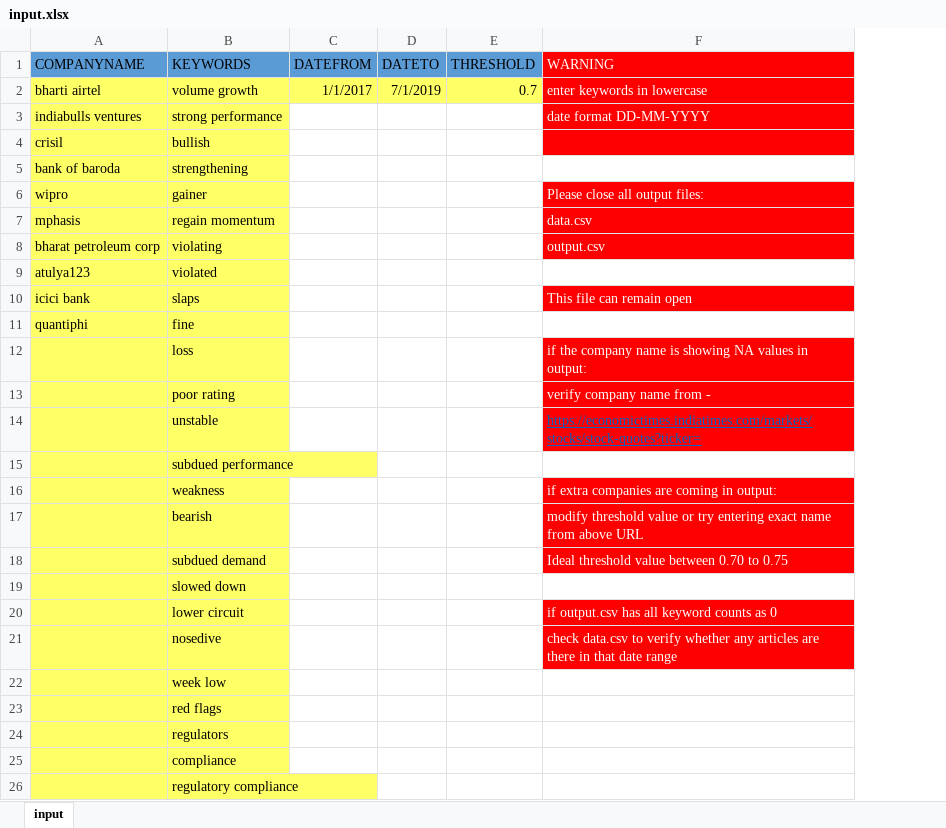
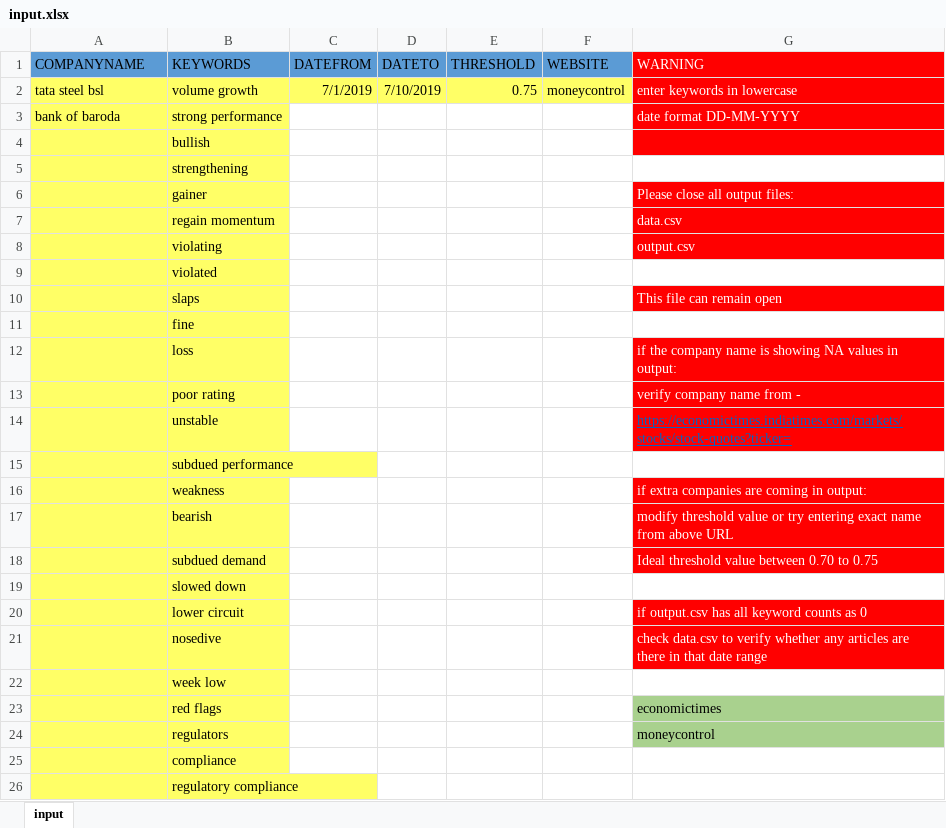
Before and after one commit to atulyakumar97/news-sentiment-analysis, an Excel workbook: input.xlsx, sheet input, drawn as a sheet; only a part is shown; values as stored, in another font and other column widths than the file's, no borders; addresses are those after the commit; the diff names each change by its address in the sheet, - before the commit and + after, or states it on an @@ line.

Commit message:
Moneycontrol scraping done similar to economictimes
Fix Bugs : Stocknames don't appear in some rows

```diff
--- a/input.xlsx (sheet input)
+++ b/input.xlsx (sheet input)
+column F (WEBSITE), row 2: moneycontrol
-A2 (COMPANYNAME): bharti airtel
+A2 (COMPANYNAME): tata steel bsl
-C2 (DATEFROM): 1/1/2017
+C2 (DATEFROM): 7/1/2019
-D2 (DATETO): 7/1/2019
+D2 (DATETO): 7/10/2019
-E2 (THRESHOLD): 0.7
+E2 (THRESHOLD): 0.75
-A3 (COMPANYNAME): indiabulls ventures
+A3 (COMPANYNAME): bank of baroda
-A4 (COMPANYNAME): crisil
+A4 (COMPANYNAME): (empty)
-A5 (COMPANYNAME): bank of baroda
+A5 (COMPANYNAME): (empty)
-A6 (COMPANYNAME): wipro
+A6 (COMPANYNAME): (empty)
-A7 (COMPANYNAME): mphasis
+A7 (COMPANYNAME): (empty)
-A8 (COMPANYNAME): bharat petroleum corp
+A8 (COMPANYNAME): (empty)
-A9 (COMPANYNAME): atulya123
+A9 (COMPANYNAME): (empty)
-A10 (COMPANYNAME): icici bank
+A10 (COMPANYNAME): (empty)
-A11 (COMPANYNAME): quantiphi
+A11 (COMPANYNAME): (empty)
-G23 (WARNING): (empty)
+G23 (WARNING): economictimes
-G23:G24 fill: none
+G23:G24 fill: #A9D18E
-G24 (WARNING): (empty)
+G24 (WARNING): moneycontrol
```
Also changed, not shown: 18 other files.
